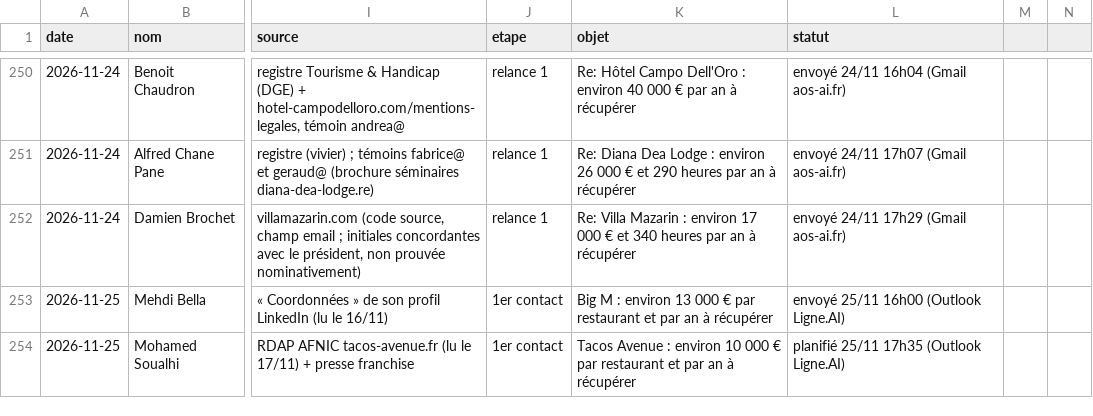
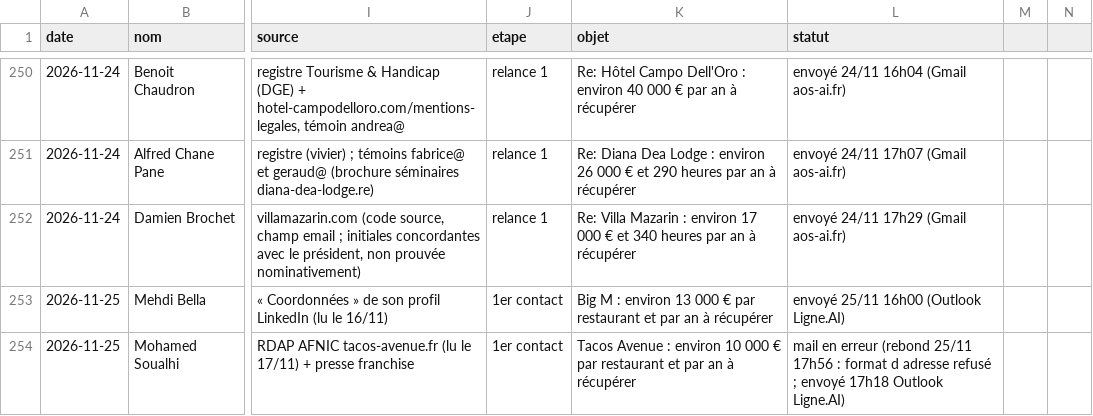
Before and after one commit to sofiane-agencybinari/reception-ai, a CSV file: prospection/suivi.csv, drawn as a sheet; only a part is shown, gaps mark what is left out; the diff names each change by its address in the sheet, - before the commit and + after, or states it on an @@ line.

Commit message:
suivi : Tacos Avenue mail en erreur (veille 25/11)

```diff
--- a/prospection/suivi.csv
+++ b/prospection/suivi.csv
-L254 (statut): planifié 25/11 17h35 (Outlook Ligne.AI)
+L254 (statut): mail en erreur (rebond 25/11 17h56 : format d adresse refusé ; envoyé 17h18 Outlook Ligne.AI)
```
